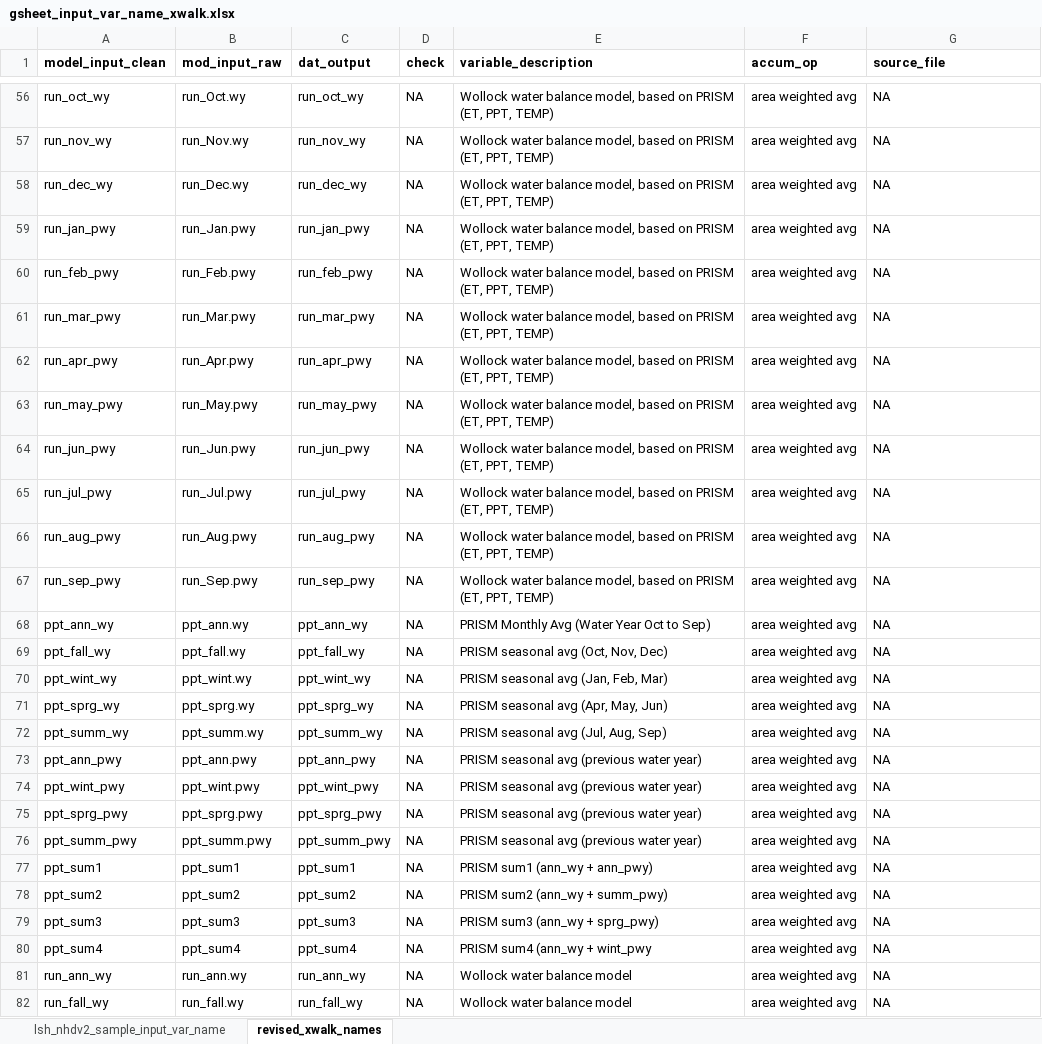
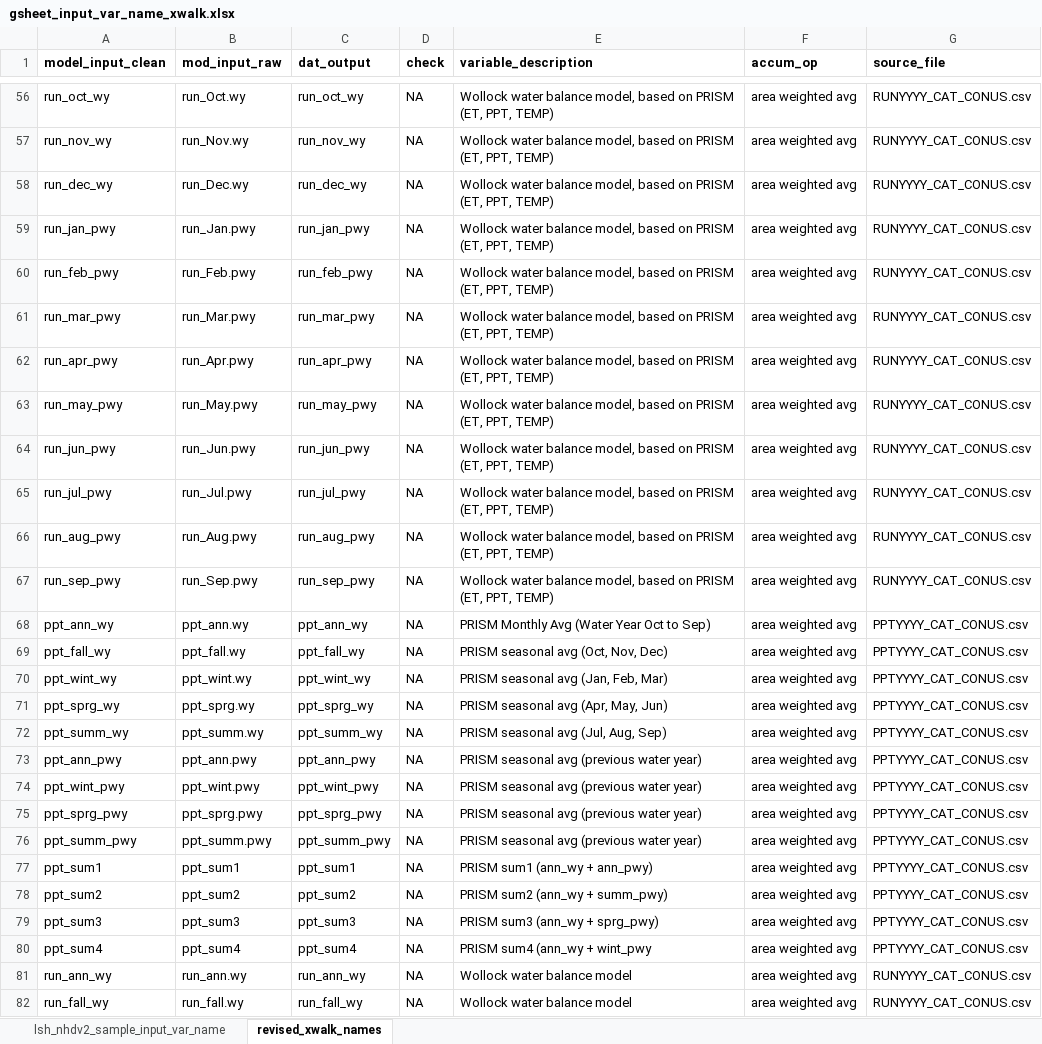
Before and after one commit to ryanpeek/ffm_accumulation, an Excel workbook: data_raw/gsheet_input_var_name_xwalk.xlsx, sheet revised_xwalk_names, drawn as a sheet; only a part is shown, gaps mark what is left out; values as stored, in another font and other column widths than the file's, no borders; charts and pictures not drawn; the diff covers the shown part only; the diff names each change by its address in the sheet, - before the commit and + after, or states it on an @@ line.

```diff
--- a/data_raw/gsheet_input_var_name_xwalk.xlsx (sheet revised_xwalk_names)
+++ b/data_raw/gsheet_input_var_name_xwalk.xlsx (sheet revised_xwalk_names)
-G56:G67 (source_file): NA
+G56:G67 (source_file): RUNYYYY_CAT_CONUS.csv
-G68:G80 (source_file): NA
+G68:G80 (source_file): PPTYYYY_CAT_CONUS.csv
-G81:G82 (source_file): NA
+G81:G82 (source_file): RUNYYYY_CAT_CONUS.csv
```
Also changed, not shown: 85 edited cells and cell formats elsewhere in this sheet, charts or pictures, 13 other files.
